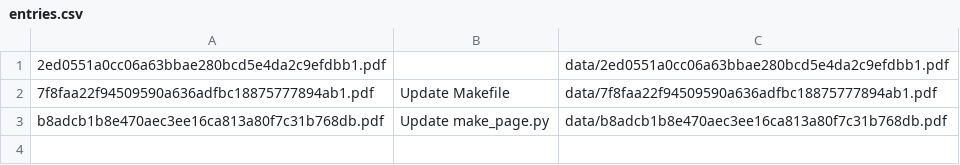
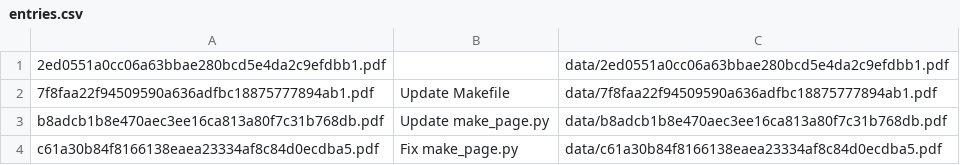
Before and after one commit to ibab/fully-reproducible, a CSV file: entries.csv, drawn as a sheet.

```diff
--- a/entries.csv
+++ b/entries.csv
@@ -3 +3,2 @@
 b8adcb1b8e470aec3ee16ca813a80f7c31b768db.pdf,Update make_page.py,data/b8adcb1b8e470aec3ee16ca813a80f7c31b768db.pdf
+c61a30b84f8166138eaea23334af8c84d0ecdba5.pdf,Fix make_page.py,data/c61a30b84f8166138eaea23334af8c84d0ecdba5.pdf
```
Also changed, not shown: 3 other files.
